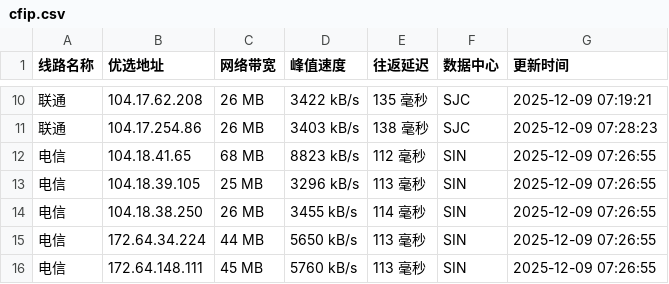
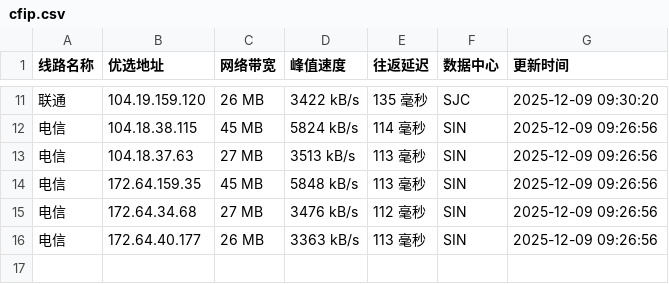
Before and after one commit to xing2kong/cfipv4db, a CSV file: cfip.csv, drawn as a sheet; only a part is shown, gaps mark what is left out; the diff covers the shown part only.

```diff
--- a/cfip.csv
+++ b/cfip.csv
@@ -10,7 +11,6 @@
-联通,104.17.62.208,26 MB,3422 kB/s,135 毫秒,SJC,2025-12-09 07:19:21
-联通,104.17.254.86,26 MB,3403 kB/s,138 毫秒,SJC,2025-12-09 07:28:23
-电信,104.18.41.65,68 MB,8823 kB/s,112 毫秒,SIN,2025-12-09 07:26:55
-电信,104.18.39.105,25 MB,3296 kB/s,113 毫秒,SIN,2025-12-09 07:26:55
-电信,104.18.38.250,26 MB,3455 kB/s,114 毫秒,SIN,2025-12-09 07:26:55
-电信,172.64.34.224,44 MB,5650 kB/s,113 毫秒,SIN,2025-12-09 07:26:55
-电信,172.64.148.111,45 MB,5760 kB/s,113 毫秒,SIN,2025-12-09 07:26:55
+联通,104.19.159.120,26 MB,3422 kB/s,135 毫秒,SJC,2025-12-09 09:30:20
+电信,104.18.38.115,45 MB,5824 kB/s,114 毫秒,SIN,2025-12-09 09:26:56
+电信,104.18.37.63,27 MB,3513 kB/s,113 毫秒,SIN,2025-12-09 09:26:56
+电信,172.64.159.35,45 MB,5848 kB/s,113 毫秒,SIN,2025-12-09 09:26:56
+电信,172.64.34.68,27 MB,3476 kB/s,112 毫秒,SIN,2025-12-09 09:26:56
+电信,172.64.40.177,26 MB,3363 kB/s,113 毫秒,SIN,2025-12-09 09:26:56
```
Also changed, not shown: 3 added rows, 2 removed rows and 28 edited cells elsewhere in this file, 1 other file.
